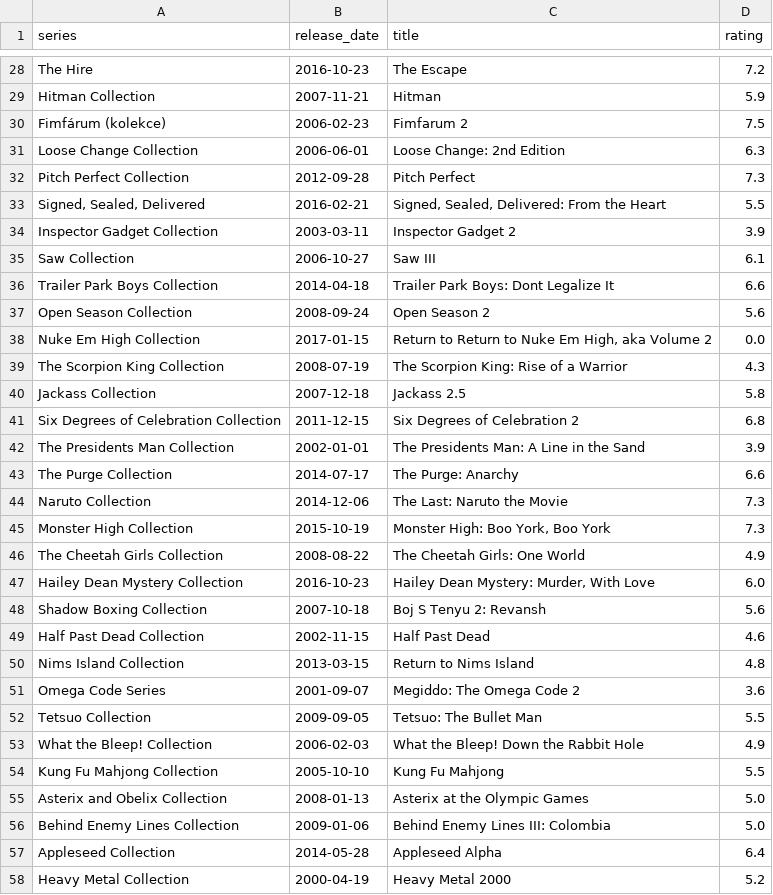
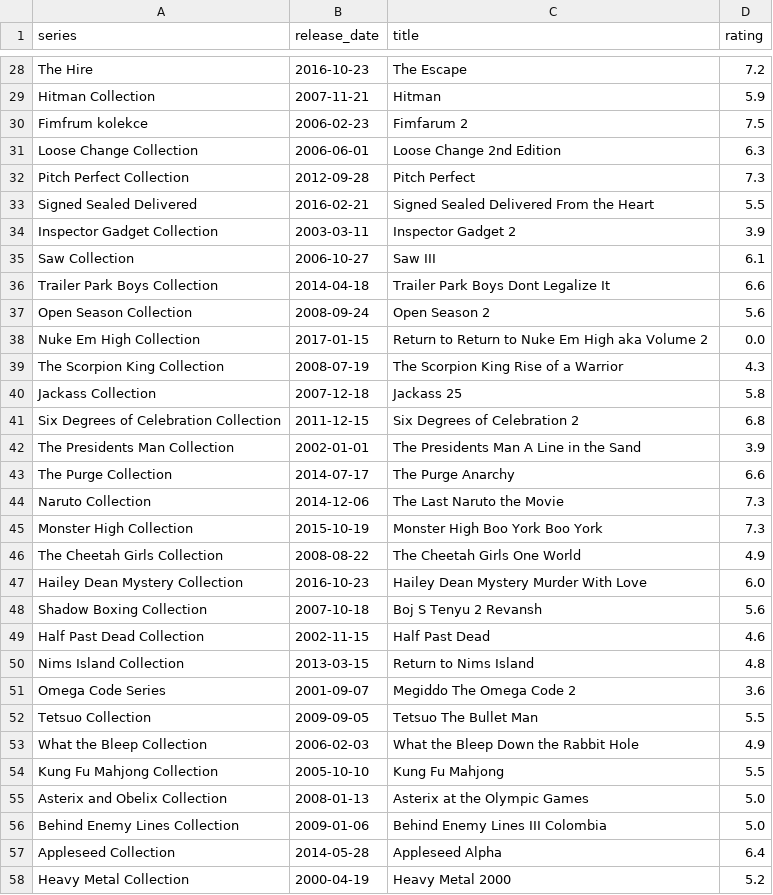
Before and after one commit to sadieellwood/CS3050-WarmUp, a CSV file: moves_data.csv, drawn as a sheet; only a part is shown, gaps mark what is left out; the diff covers the shown part only.

```diff
--- a/moves_data.csv
+++ b/moves_data.csv
@@ -29,29 +29,29 @@ The Hire,2016-10-23,The Escape,7.2
 Hitman Collection,2007-11-21,Hitman,5.9
-Fimfárum (kolekce),2006-02-23,Fimfarum 2,7.5
-Loose Change Collection,2006-06-01,Loose Change: 2nd Edition,6.3
+Fimfrum kolekce,2006-02-23,Fimfarum 2,7.5
+Loose Change Collection,2006-06-01,Loose Change 2nd Edition,6.3
 Pitch Perfect Collection,2012-09-28,Pitch Perfect,7.3
-"Signed, Sealed, Delivered",2016-02-21,"Signed, Sealed, Delivered: From the Heart",5.5
+Signed Sealed Delivered,2016-02-21,Signed Sealed Delivered From the Heart,5.5
 Inspector Gadget Collection,2003-03-11,Inspector Gadget 2,3.9
 Saw Collection,2006-10-27,Saw III,6.1
-Trailer Park Boys Collection,2014-04-18,Trailer Park Boys: Dont Legalize It,6.6
+Trailer Park Boys Collection,2014-04-18,Trailer Park Boys Dont Legalize It,6.6
 Open Season Collection,2008-09-24,Open Season 2,5.6
-Nuke Em High Collection,2017-01-15,"Return to Return to Nuke Em High, aka Volume 2",0.0
-The Scorpion King Collection,2008-07-19,The Scorpion King: Rise of a Warrior,4.3
-Jackass Collection,2007-12-18,Jackass 2.5,5.8
+Nuke Em High Collection,2017-01-15,Return to Return to Nuke Em High aka Volume 2,0.0
+The Scorpion King Collection,2008-07-19,The Scorpion King Rise of a Warrior,4.3
+Jackass Collection,2007-12-18,Jackass 25,5.8
 Six Degrees of Celebration Collection,2011-12-15,Six Degrees of Celebration 2,6.8
-The Presidents Man Collection,2002-01-01,The Presidents Man: A Line in the Sand,3.9
-The Purge Collection,2014-07-17,The Purge: Anarchy,6.6
-Naruto Collection,2014-12-06,The Last: Naruto the Movie,7.3
-Monster High Collection,2015-10-19,"Monster High: Boo York, Boo York",7.3
-The Cheetah Girls Collection,2008-08-22,The Cheetah Girls: One World,4.9
-Hailey Dean Mystery Collection,2016-10-23,"Hailey Dean Mystery: Murder, With Love",6.0
-Shadow Boxing Collection,2007-10-18,Boj S Tenyu 2: Revansh,5.6
+The Presidents Man Collection,2002-01-01,The Presidents Man A Line in the Sand,3.9
+The Purge Collection,2014-07-17,The Purge Anarchy,6.6
+Naruto Collection,2014-12-06,The Last Naruto the Movie,7.3
+Monster High Collection,2015-10-19,Monster High Boo York Boo York,7.3
+The Cheetah Girls Collection,2008-08-22,The Cheetah Girls One World,4.9
+Hailey Dean Mystery Collection,2016-10-23,Hailey Dean Mystery Murder With Love,6.0
+Shadow Boxing Collection,2007-10-18,Boj S Tenyu 2 Revansh,5.6
 Half Past Dead Collection,2002-11-15,Half Past Dead,4.6
 Nims Island Collection,2013-03-15,Return to Nims Island,4.8
-Omega Code Series,2001-09-07,Megiddo: The Omega Code 2,3.6
-Tetsuo Collection,2009-09-05,Tetsuo: The Bullet Man,5.5
-What the Bleep! Collection,2006-02-03,What the Bleep! Down the Rabbit Hole,4.9
+Omega Code Series,2001-09-07,Megiddo The Omega Code 2,3.6
+Tetsuo Collection,2009-09-05,Tetsuo The Bullet Man,5.5
+What the Bleep Collection,2006-02-03,What the Bleep Down the Rabbit Hole,4.9
 Kung Fu Mahjong Collection,2005-10-10,Kung Fu Mahjong,5.5
 Asterix and Obelix Collection,2008-01-13,Asterix at the Olympic Games,5.0
-Behind Enemy Lines Collection,2009-01-06,Behind Enemy Lines III: Colombia,5.0
+Behind Enemy Lines Collection,2009-01-06,Behind Enemy Lines III Colombia,5.0
 Appleseed Collection,2014-05-28,Appleseed Alpha,6.4
```
Also changed, not shown: 70 edited cells elsewhere in this file, 2 other files.
